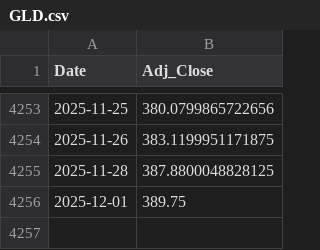
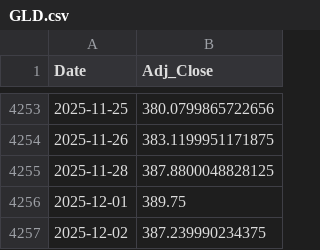
Before and after one commit to Gyumin5/MoneyFlow, a CSV file: data/GLD.csv, drawn as a sheet; only a part is shown, gaps mark what is left out.

```diff
--- a/data/GLD.csv
+++ b/data/GLD.csv
@@ -4256 +4256,2 @@ Date,Adj_Close
 2025-12-01,389.75
+2025-12-02,387.239990234375
```
Also changed, not shown: data/EEM.csv, data/EFA.csv, 17 other files.
